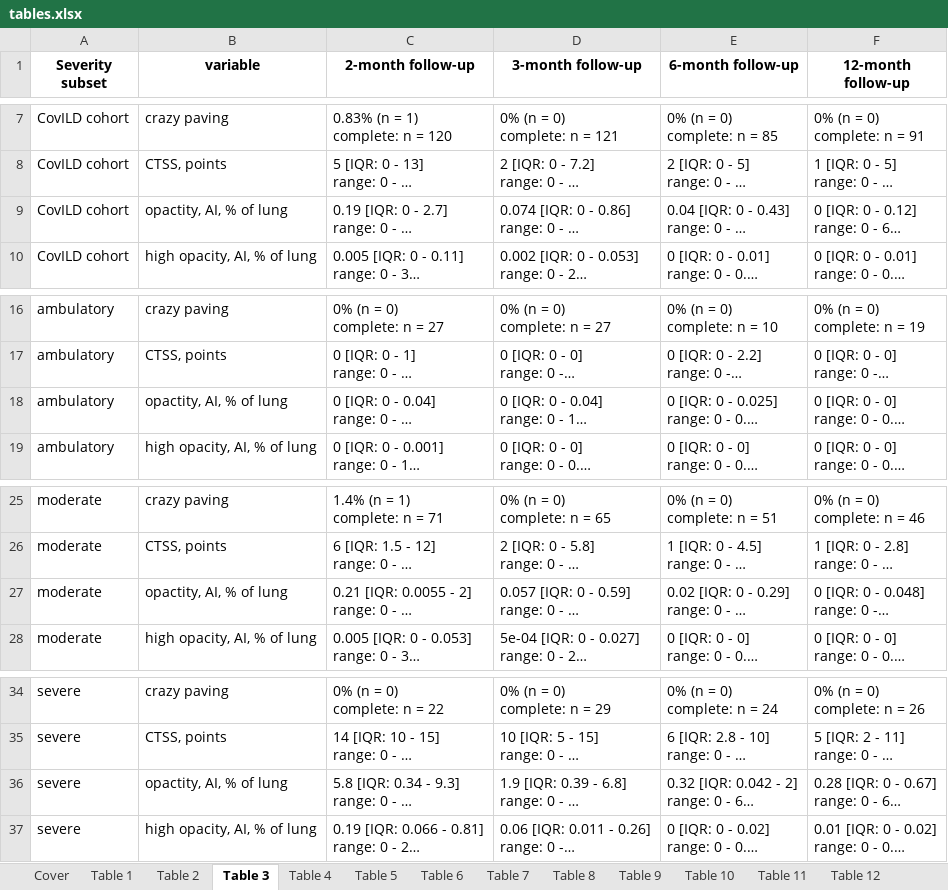
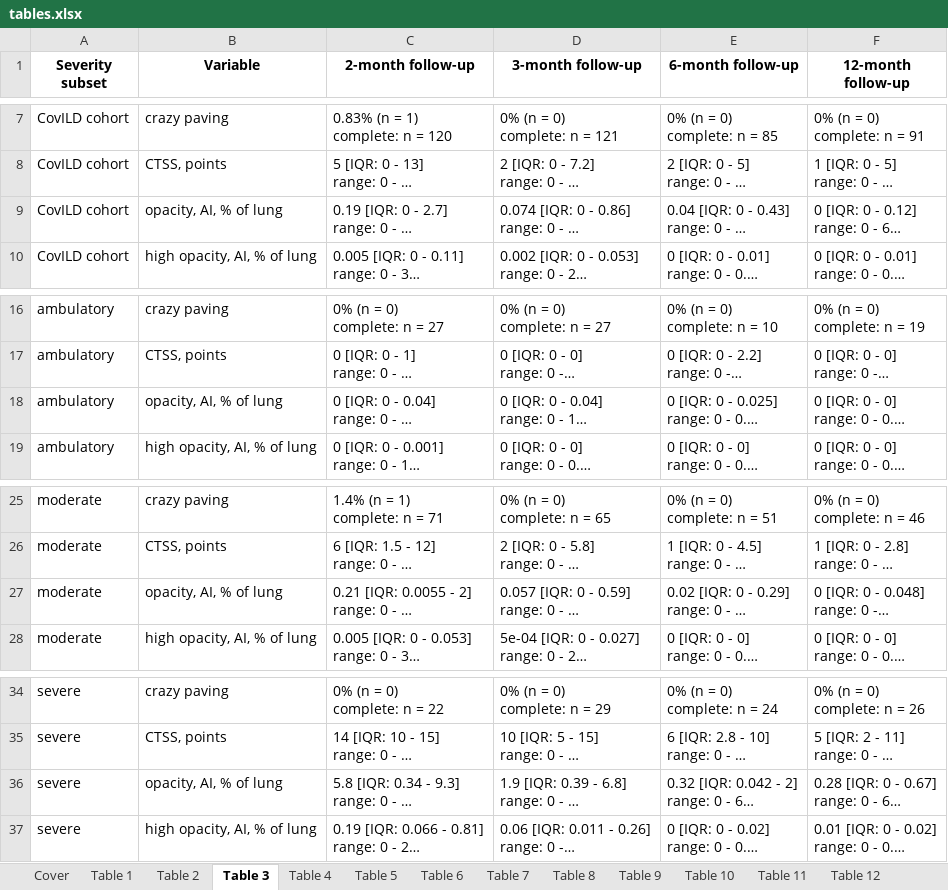
Before and after one commit to PiotrTymoszuk/CovILD_AI, an Excel workbook: report/tables.xlsx, sheet Table 3, drawn as a sheet; only a part is shown, gaps mark what is left out; long unchanged cells end in …; values as stored, in another font and other column widths than the file's, no borders; the diff names each change by its address in the sheet, - before the commit and + after, or states it on an @@ line.

```diff
--- a/report/tables.xlsx (sheet Table 3)
+++ b/report/tables.xlsx (sheet Table 3)
-B1: variable
+B1: Variable
-B9 (Variable): opactity, AI, % of lung
+B9 (Variable): opacity, AI, % of lung
-B18 (Variable): opactity, AI, % of lung
+B18 (Variable): opacity, AI, % of lung
-B27 (Variable): opactity, AI, % of lung
+B27 (Variable): opacity, AI, % of lung
-B36 (Variable): opactity, AI, % of lung
+B36 (Variable): opacity, AI, % of lung
```
Also changed, not shown: sheet Table 18, sheet Table 15, sheet Table 12, sheet Table 17, sheet Table 16, sheet Table 1, 3 more sheets, 33 other files.
